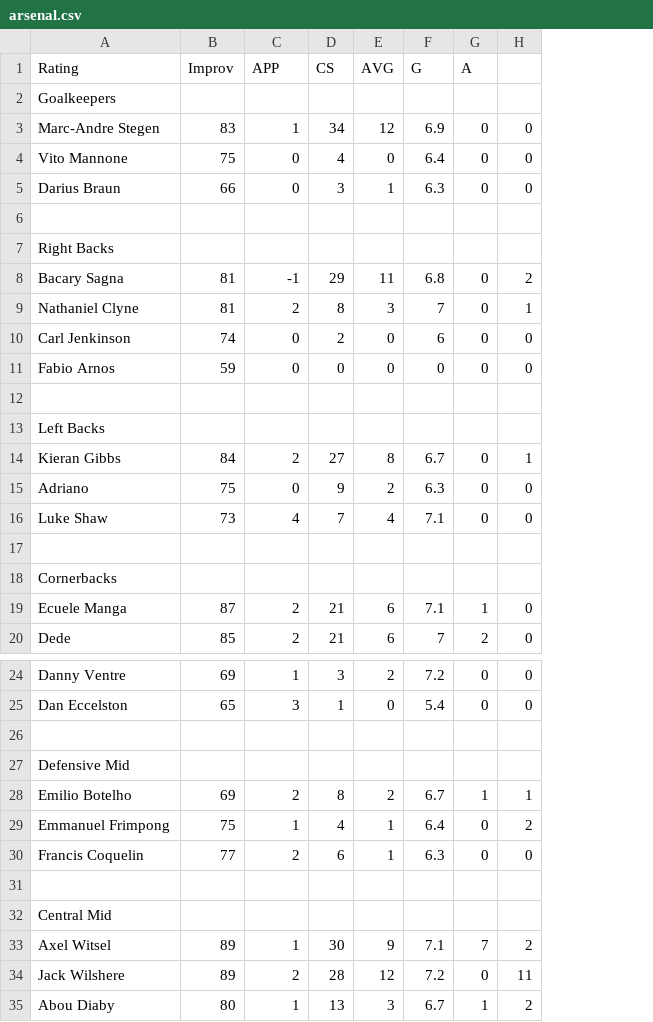
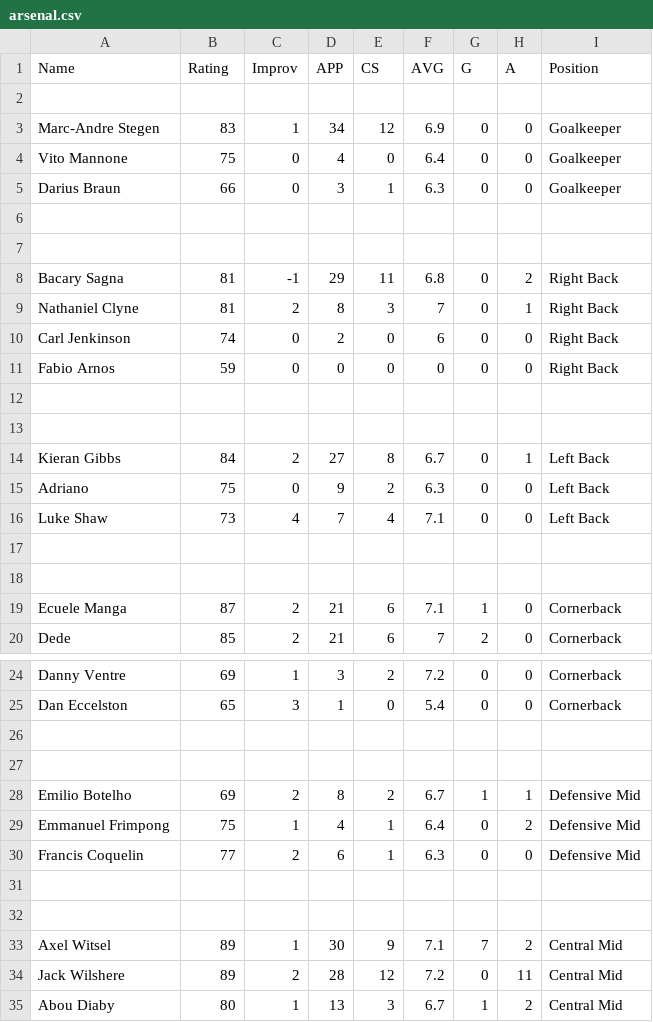
Before and after one commit to agadiraju/FIFA_Visualizer, a CSV file: data/arsenal.csv, drawn as a sheet; only a part is shown, gaps mark what is left out; removed rows and columns are numbered as before the commit, all else as after; the diff covers the shown part only; the diff names each change by its address in the sheet, - before the commit and + after, or states it on an @@ line.

```diff
--- a/data/arsenal.csv
+++ b/data/arsenal.csv
+column I, rows 3-20: Goalkeeper | Goalkeeper | Goalkeeper |  |  | Right Back | Right Back | Right Back | Right Back |  |  | Left Back | Left Back | Left Back |  |  | Cornerback | Cornerback; rows 24-35: Cornerback | Cornerback |  |  | Defensive Mid | Defensive Mid | Defensive Mid |  |  | Central Mid | Central Mid | Central Mid
-row 1: Rating | Improv | APP | CS | AVG | G | A
+row 1: Name | Rating | Improv | APP | CS | AVG | G | A | Position
-A2: Goalkeepers
+A2: (empty)
-A7: Right Backs
+A7: (empty)
-A13: Left Backs
+A13: (empty)
-A18: Cornerbacks
+A18: (empty)
-A27: Defensive Mid
+A27: (empty)
-A32: Central Mid
+A32: (empty)
```
Also changed, not shown: 3 edited cells elsewhere in this file, 2 other files.
